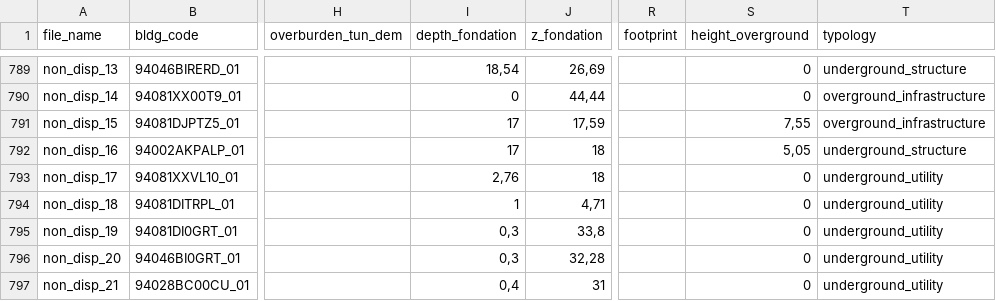
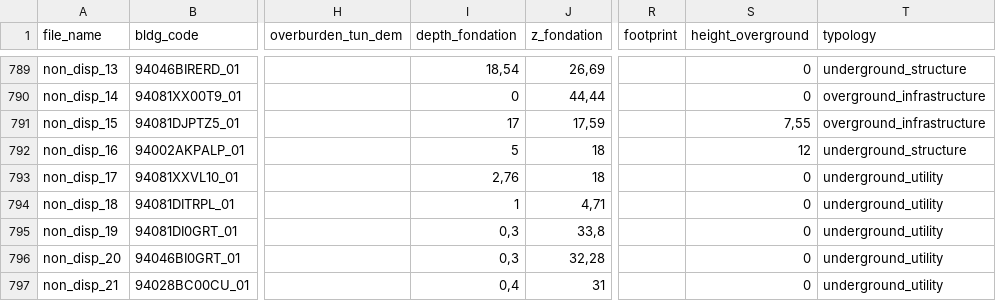
Before and after one commit to andreadanzi/epbm, a CSV file: data/buildings_orig.csv, drawn as a sheet; only a part is shown, gaps mark what is left out; the diff names each change by its address in the sheet, - before the commit and + after, or states it on an @@ line.

Commit message:
Gabriele@20160331 Corretta geometria palancola senna

```diff
--- a/data/buildings_orig.csv
+++ b/data/buildings_orig.csv
-I792 (depth_fondation): 17
+I792 (depth_fondation): 5
-S792 (height_overground): 5,05
+S792 (height_overground): 12
```
